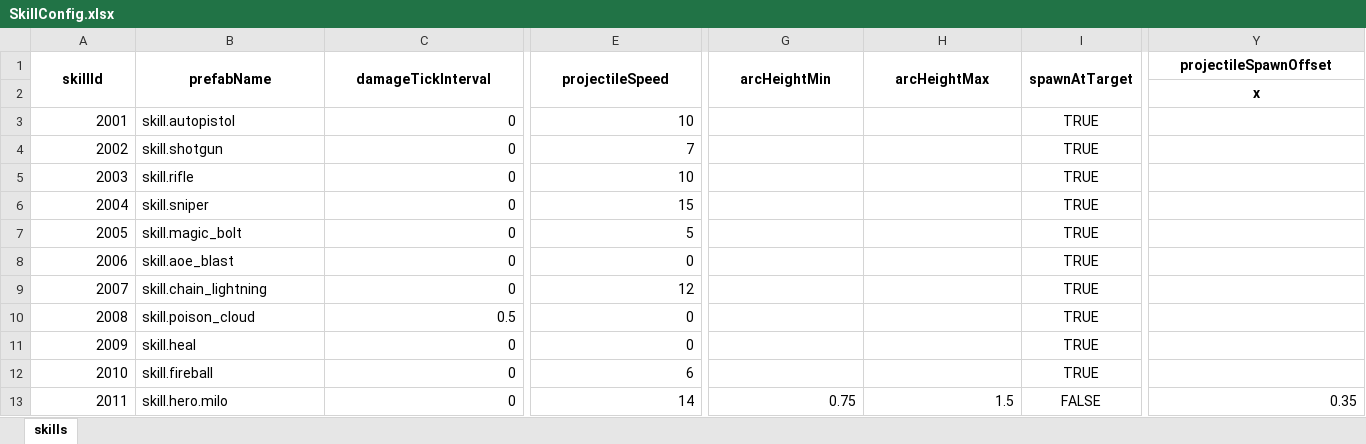
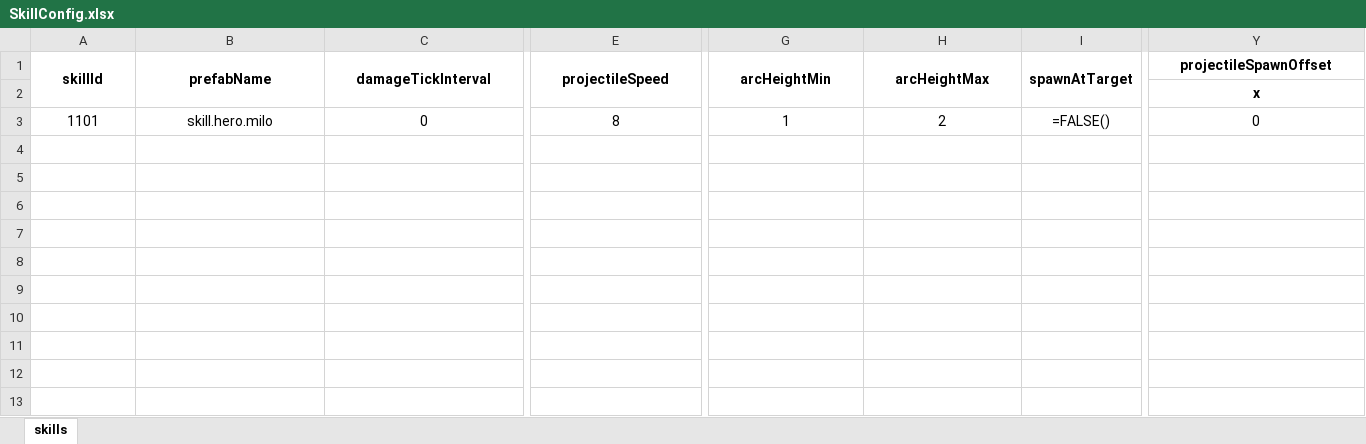
Before and after one commit to nguyenthehoang98/Idle-rpg, an Excel workbook: eoe/Assets/Excels/SkillConfig.xlsx, sheet skills, drawn as a sheet; only a part is shown, gaps mark what is left out; values as stored, in another font and other column widths than the file's, no borders; formulas without a stored value are shown as written; removed rows and columns are numbered as before the commit, all else as after; rows hold the shown columns only; the diff covers the shown part only; the diff names each change by its address in the sheet, - before the commit and + after, or states it on an @@ line.

Commit message:
feat: tune Milo spline projectile arc

```diff
--- a/eoe/Assets/Excels/SkillConfig.xlsx (sheet skills)
+++ b/eoe/Assets/Excels/SkillConfig.xlsx (sheet skills)
-row 3: 2001 | skill.autopistol | 0 | 10 |  |  | TRUE
-row 4: 2002 | skill.shotgun | 0 | 7 |  |  | TRUE
-row 5: 2003 | skill.rifle | 0 | 10 |  |  | TRUE
-row 6: 2004 | skill.sniper | 0 | 15 |  |  | TRUE
-row 7: 2005 | skill.magic_bolt | 0 | 5 |  |  | TRUE
-row 8: 2006 | skill.aoe_blast | 0 | 0 |  |  | TRUE
-row 9: 2007 | skill.chain_lightning | 0 | 12 |  |  | TRUE
-row 10: 2008 | skill.poison_cloud | 0.5 | 0 |  |  | TRUE
-row 11: 2009 | skill.heal | 0 | 0 |  |  | TRUE
-row 12: 2010 | skill.fireball | 0 | 6 |  |  | TRUE
-A3 (skillId): 2011
+A3 (skillId): 1101
-A3 alignment: right
+A3 alignment: center
-B3 alignment: left
+B3 alignment: center
-C3 alignment: right
+C3 alignment: center
-E3 (projectileSpeed): 14
+E3 (projectileSpeed): 8
-E3:H3 alignment: right
+E3:H3 alignment: center
-G3 (arcHeightMin): 0.75
+G3 (arcHeightMin): 1
-H3 (arcHeightMax): 1.5
+H3 (arcHeightMax): 2
-I3 (spawnAtTarget): FALSE
+I3 (spawnAtTarget): =FALSE()
-Y3 alignment: right
+Y3 alignment: center
-Y3 (projectileSpawnOffset): 0.35
+Y3 (projectileSpawnOffset): 0
```
Also changed, not shown: cell formats elsewhere in this sheet, 3 other files.
